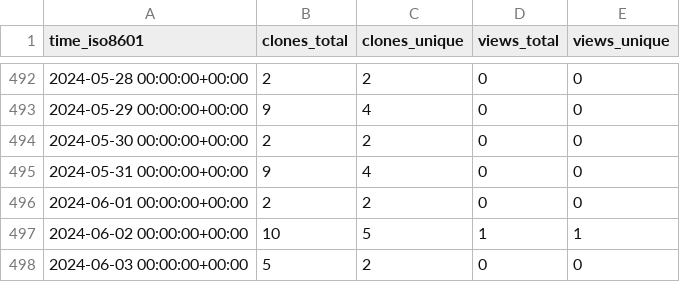
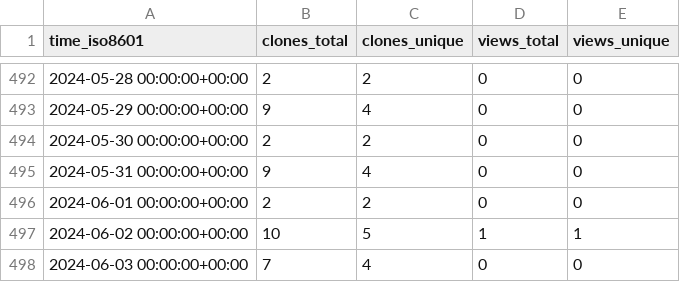
Before and after one commit to sayantikabanik/DataJourney, a CSV file: sayantikabanik/DataJourney/ghrs-data/views_clones_aggregate.csv, drawn as a sheet; only a part is shown, gaps mark what is left out.

```diff
--- a/sayantikabanik/DataJourney/ghrs-data/views_clones_aggregate.csv
+++ b/sayantikabanik/DataJourney/ghrs-data/views_clones_aggregate.csv
@@ -497,2 +497,2 @@ time_iso8601,clones_total,clones_unique,views_total,views_unique
 2024-06-02 00:00:00+00:00,10,5,1,1
-2024-06-03 00:00:00+00:00,5,2,0,0
+2024-06-03 00:00:00+00:00,7,4,0,0
```
Also changed, not shown: 1 other file.
